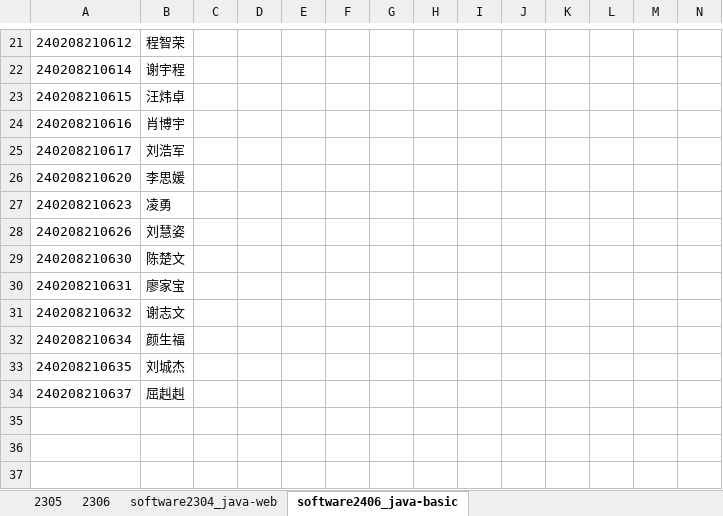
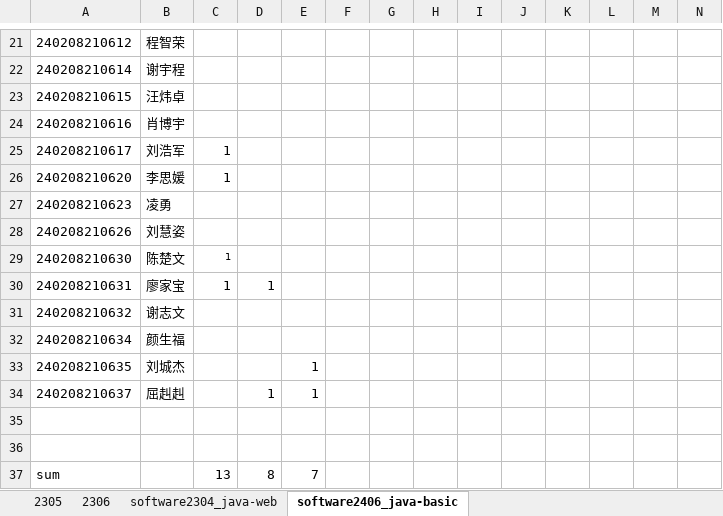
Before and after one commit to sanyedu/dice-race, an Excel workbook: backend/excel/data.xlsx, sheet software2406_java-basic, drawn as a sheet; only a part is shown, gaps mark what is left out; values as stored, in another font and other column widths than the file's, no borders; rows hold the shown columns only; the diff covers the shown part only; the diff names each change by its address in the sheet, - before the commit and + after, or states it on an @@ line.

```diff
--- a/backend/excel/data.xlsx (sheet software2406_java-basic)
+++ b/backend/excel/data.xlsx (sheet software2406_java-basic)
-C25:C26: (empty)
+C25:C26: 1
-C29:C30: (empty)
+C29:C30: 1
-D30: (empty)
+D30: 1
-E33:E34: (empty)
+E33:E34: 1
-D34: (empty)
+D34: 1
+row 35: (empty)
+row 36: (empty)
+row 37: sum |  | 13 | 8 | 7
```
Also changed, not shown: 20 edited cells elsewhere in this sheet.
